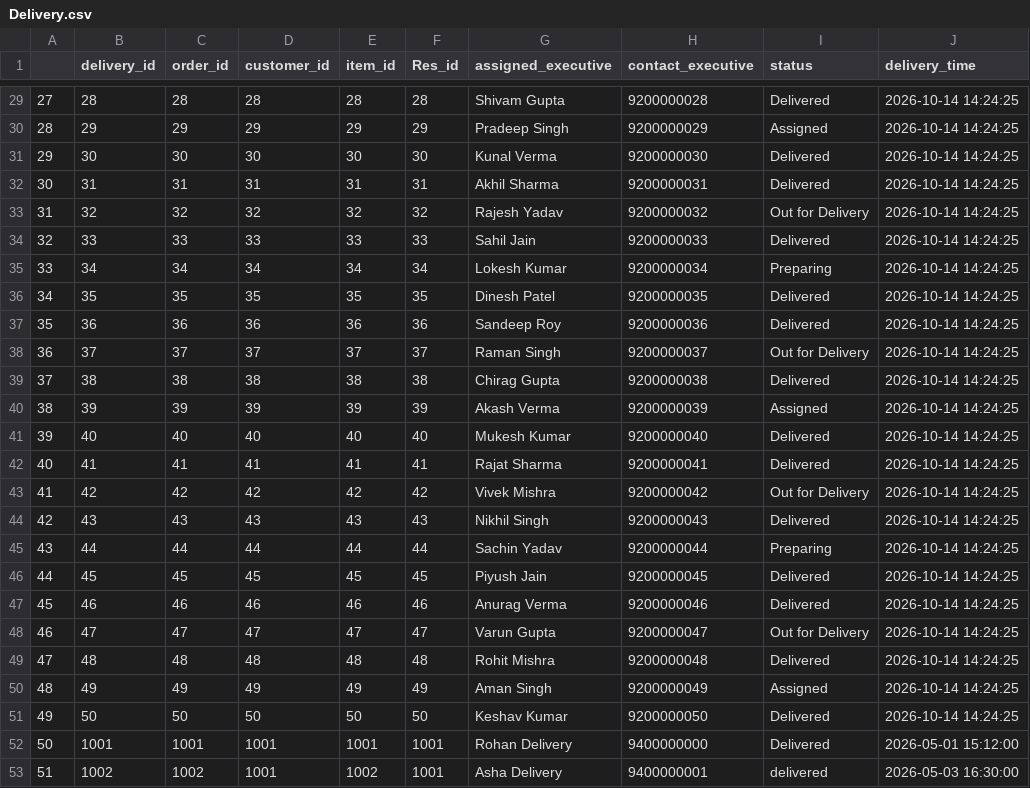
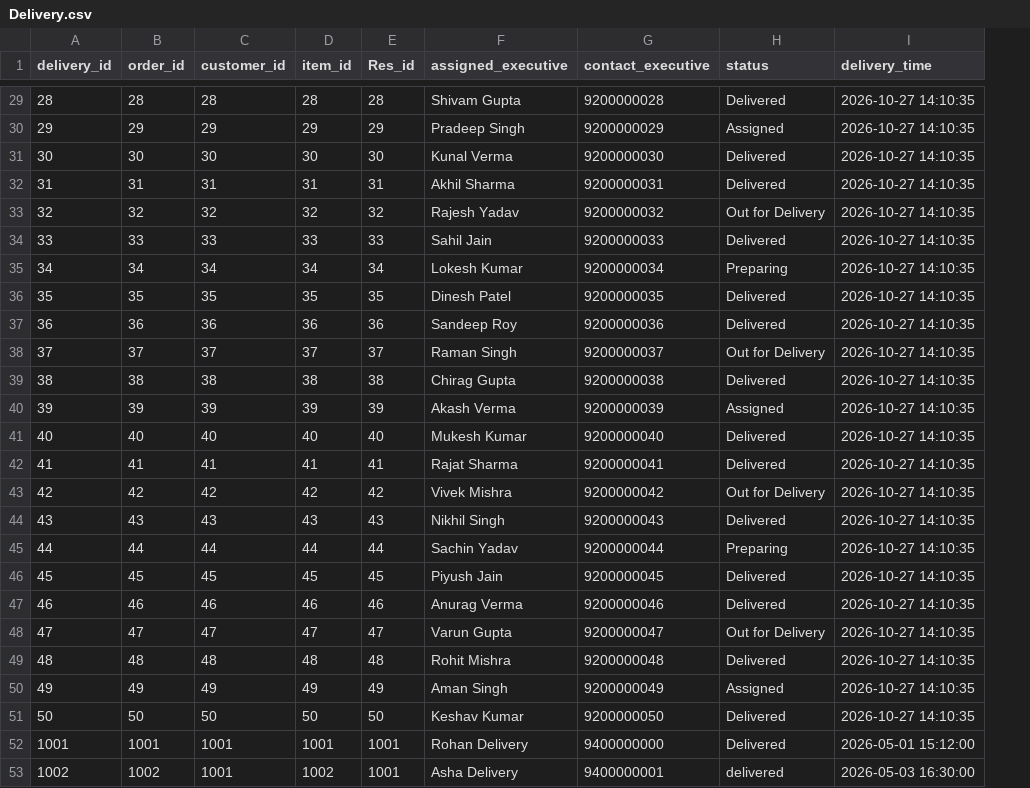
Before and after one commit to ny7531183-byte/food_delivery, a CSV file: Data_SQL/Delivery.csv, drawn as a sheet; only a part is shown, gaps mark what is left out; removed rows and columns are numbered as before the commit, all else as after; the diff covers the shown part only; the diff names each change by its address in the sheet, - before the commit and + after, or states it on an @@ line.

```diff
--- a/Data_SQL/Delivery.csv
+++ b/Data_SQL/Delivery.csv
-column A, rows 29-53: 27 | 28 | 29 | 30 | 31 | 32 | 33 | 34 | 35 | 36 | 37 | 38 | 39 | 40 | 41 | 42 | 43 | 44 | 45 | 46 | 47 | 48 | 49 | 50 | 51
-I29:I51 (delivery_time): 2026-10-14 14:24:25
+I29:I51 (delivery_time): 2026-10-27 14:10:35
```
Also changed, not shown: 27 edited cells elsewhere in this file, Data_SQL/Menu.csv, 9 other files.
